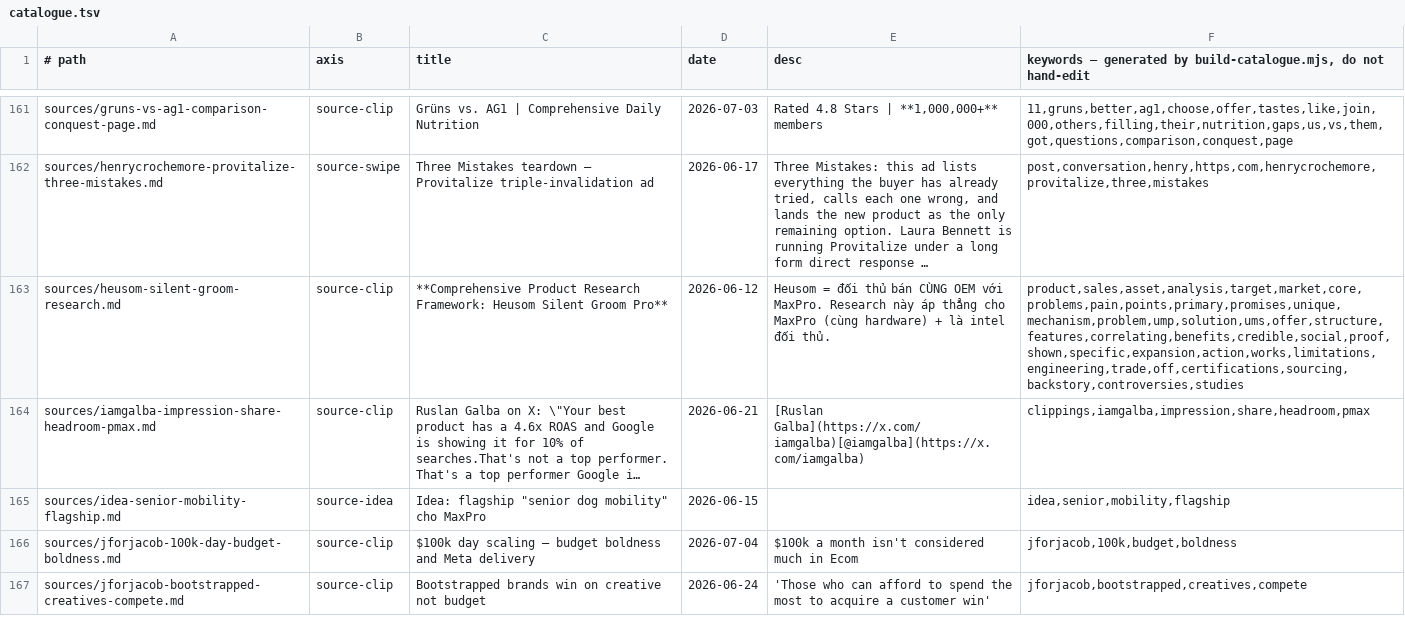
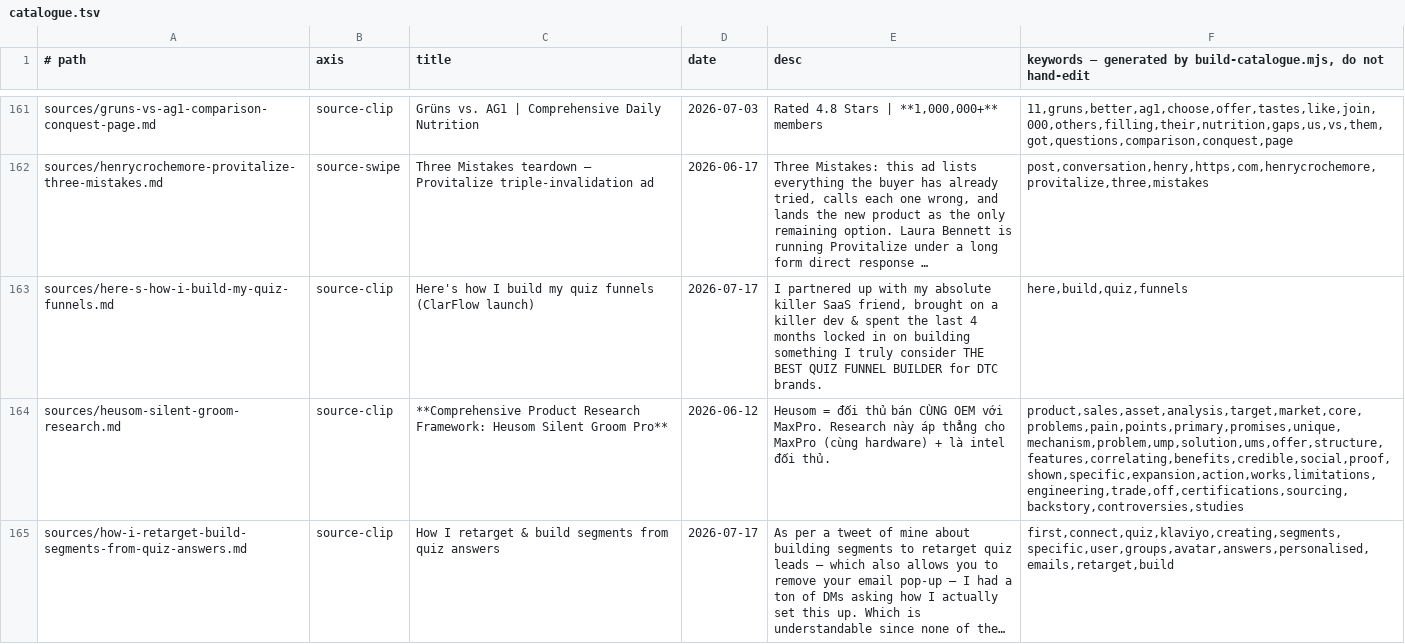
Before and after one commit to unicorn-monster/obsidian-huy, a TSV file: .brain/catalogue.tsv, drawn as a sheet; only a part is shown, gaps mark what is left out; the shorter side is filled out with more unchanged rows; the diff covers the shown part only.

Commit message:
wiki: ingest — 4 new sources (ClarFlow launch story, Klaviyo retargeting setup, Profile Trifecta close, $50k quiz iterate case); 1 duplicate archived as image backup
how-i-scaled-a-new-offer-to-2m-in-90-days was identical to an already-ingested
X thread (dtcquizbuilder-quiz-funnel-2m-90days, cited in quiz-funnels.md's
opening section); kept its screenshot as a local backup, no duplicate source.

```diff
--- a/.brain/catalogue.tsv
+++ b/.brain/catalogue.tsv
@@ -162,2 +162,4 @@ sources/gruns-vs-ag1-comparison-conquest-page.md	source-clip	Grüns vs. AG1 | Co
 sources/henrycrochemore-provitalize-three-mistakes.md	source-swipe	Three Mistakes teardown — Provitalize triple-invalidation ad	2026-06-17	Three Mistakes: this ad lists everything the buyer has already tried, calls each one wrong, and lands the new product as the only remaining option. Laura Bennett is running Provitalize under a long form direct response …	post,conversation,henry,https,com,henrycrochemore,provitalize,three,mistakes
+sources/here-s-how-i-build-my-quiz-funnels.md	source-clip	Here's how I build my quiz funnels (ClarFlow launch)	2026-07-17	I partnered up with my absolute killer SaaS friend, brought on a killer dev & spent the last 4 months locked in on building something I truly consider THE BEST QUIZ FUNNEL BUILDER for DTC brands.	here,build,quiz,funnels
 sources/heusom-silent-groom-research.md	source-clip	**Comprehensive Product Research Framework: Heusom Silent Groom Pro**	2026-06-12	Heusom = đối thủ bán CÙNG OEM với MaxPro. Research này áp thẳng cho MaxPro (cùng hardware) + là intel đối thủ.	product,sales,asset,analysis,target,market,core,problems,pain,points,primary,promises,unique,mechanism,problem,ump,solution,ums,offer,structure,features,correlating,benefits,credible,social,proof,shown,specific,expansion,action,works,limitations,engineering,trade,off,certifications,sourcing,backstory,controversies,studies
+sources/how-i-retarget-build-segments-from-quiz-answers.md	source-clip	How I retarget & build segments from quiz answers	2026-07-17	As per a tweet of mine about building segments to retarget quiz leads — which also allows you to remove your email pop-up — I had a ton of DMs asking how I actually set this up. Which is understandable since none of the…	first,connect,quiz,klaviyo,creating,segments,specific,user,groups,avatar,answers,personalised,emails,retarget,build
```
Also changed, not shown: 2 added rows and 1 edited cell elsewhere in this file, .brain/topic-map.tsv, 34 other files.
